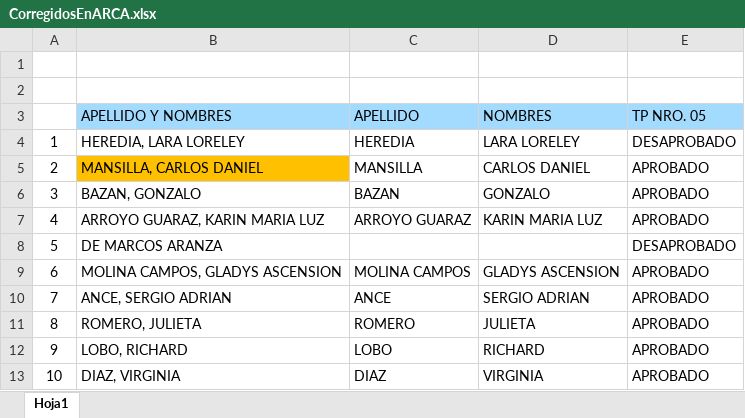
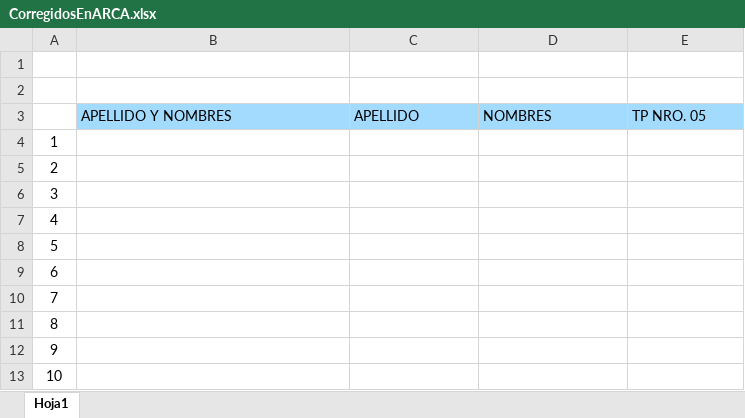
Before and after one commit to ingdmaldonado/Modulo02_JavaScript, an Excel workbook: CorreccionesARCA/CorregidosEnARCA.xlsx, sheet Hoja1, drawn as a sheet; values as stored, in another font and other column widths than the file's, no borders; the diff names each change by its address in the sheet, - before the commit and + after, or states it on an @@ line.

```diff
--- a/CorreccionesARCA/CorregidosEnARCA.xlsx (sheet Hoja1)
+++ b/CorreccionesARCA/CorregidosEnARCA.xlsx (sheet Hoja1)
-B4: HEREDIA, LARA LORELEY
+B4: (empty)
-C4: HEREDIA
+C4: (empty)
-D4: LARA LORELEY
+D4: (empty)
-E4: DESAPROBADO
+E4: (empty)
-B5: MANSILLA, CARLOS DANIEL
+B5: (empty)
-B5 fill: #FFC000
+B5 fill: none
-C5: MANSILLA
+C5: (empty)
-D5: CARLOS DANIEL
+D5: (empty)
-E5:E7: APROBADO
+E5:E7: (empty)
-B6: BAZAN, GONZALO
+B6: (empty)
-C6: BAZAN
+C6: (empty)
-D6: GONZALO
+D6: (empty)
-B7: ARROYO GUARAZ, KARIN MARIA LUZ
+B7: (empty)
-C7: ARROYO GUARAZ
+C7: (empty)
-D7: KARIN MARIA LUZ
+D7: (empty)
-B8: DE MARCOS ARANZA
+B8: (empty)
-E8: DESAPROBADO
+E8: (empty)
-B9: MOLINA CAMPOS, GLADYS ASCENSION
+B9: (empty)
-C9: MOLINA CAMPOS
+C9: (empty)
-D9: GLADYS ASCENSION
+D9: (empty)
-E9:E13: APROBADO
+E9:E13: (empty)
-B10: ANCE, SERGIO ADRIAN
+B10: (empty)
-C10: ANCE
+C10: (empty)
-D10: SERGIO ADRIAN
+D10: (empty)
-B11: ROMERO, JULIETA
+B11: (empty)
-C11: ROMERO
+C11: (empty)
-D11: JULIETA
+D11: (empty)
-B12: LOBO, RICHARD
+B12: (empty)
-C12: LOBO
+C12: (empty)
-D12: RICHARD
+D12: (empty)
-B13: DIAZ, VIRGINIA
+B13: (empty)
-C13: DIAZ
+C13: (empty)
-D13: VIRGINIA
+D13: (empty)
```
Also changed, not shown: Capitulo999_CORRECCIONES/COHORTE03/EvaluacionTP05.xlsx.
